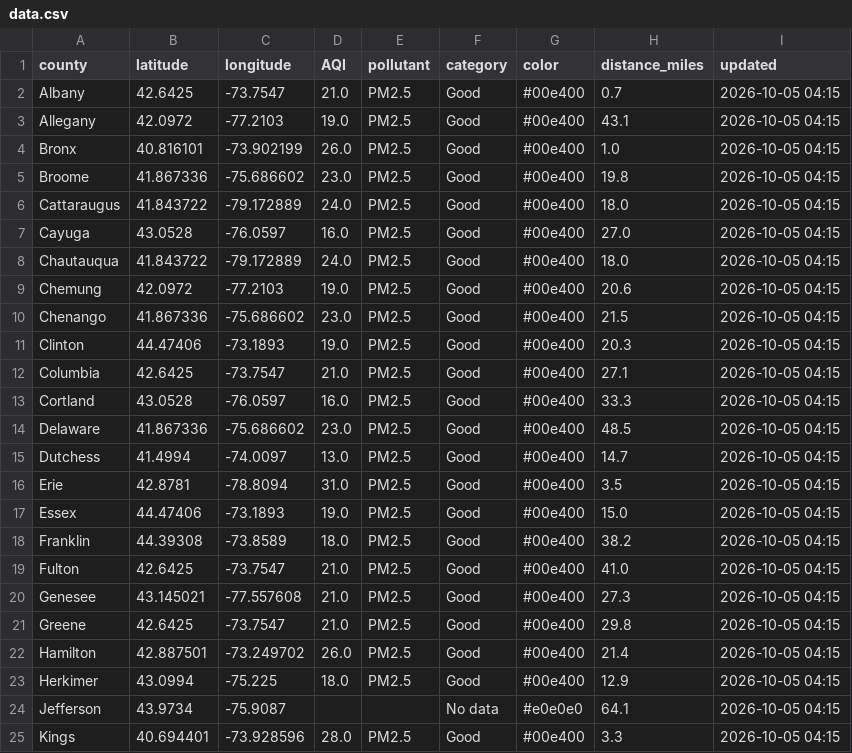
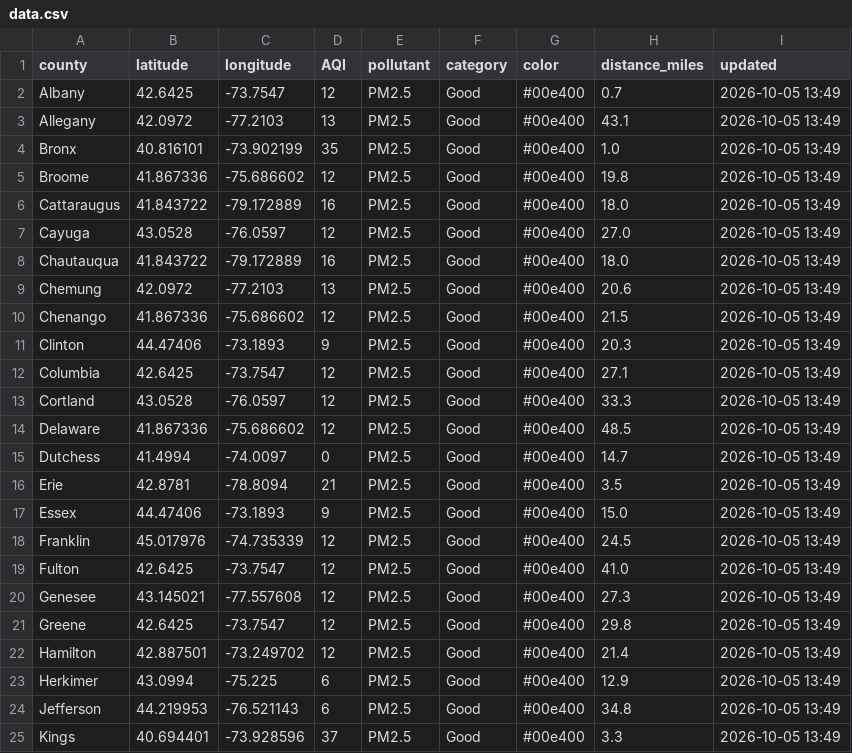
Before and after one commit to somaiyahhafeez/nyc-aqi-map, a CSV file: data.csv, drawn as a sheet; only a part is shown; the diff covers the shown part only.

```diff
--- a/data.csv
+++ b/data.csv
@@ -1,25 +1,25 @@
 county,latitude,longitude,AQI,pollutant,category,color,distance_miles,updated
-Albany,42.6425,-73.7547,21.0,PM2.5,Good,#00e400,0.7,2026-10-05 04:15
-Allegany,42.0972,-77.2103,19.0,PM2.5,Good,#00e400,43.1,2026-10-05 04:15
-Bronx,40.816101,-73.902199,26.0,PM2.5,Good,#00e400,1.0,2026-10-05 04:15
-Broome,41.867336,-75.686602,23.0,PM2.5,Good,#00e400,19.8,2026-10-05 04:15
-Cattaraugus,41.843722,-79.172889,24.0,PM2.5,Good,#00e400,18.0,2026-10-05 04:15
-Cayuga,43.0528,-76.0597,16.0,PM2.5,Good,#00e400,27.0,2026-10-05 04:15
-Chautauqua,41.843722,-79.172889,24.0,PM2.5,Good,#00e400,18.0,2026-10-05 04:15
-Chemung,42.0972,-77.2103,19.0,PM2.5,Good,#00e400,20.6,2026-10-05 04:15
-Chenango,41.867336,-75.686602,23.0,PM2.5,Good,#00e400,21.5,2026-10-05 04:15
-Clinton,44.47406,-73.1893,19.0,PM2.5,Good,#00e400,20.3,2026-10-05 04:15
-Columbia,42.6425,-73.7547,21.0,PM2.5,Good,#00e400,27.1,2026-10-05 04:15
-Cortland,43.0528,-76.0597,16.0,PM2.5,Good,#00e400,33.3,2026-10-05 04:15
-Delaware,41.867336,-75.686602,23.0,PM2.5,Good,#00e400,48.5,2026-10-05 04:15
-Dutchess,41.4994,-74.0097,13.0,PM2.5,Good,#00e400,14.7,2026-10-05 04:15
-Erie,42.8781,-78.8094,31.0,PM2.5,Good,#00e400,3.5,2026-10-05 04:15
-Essex,44.47406,-73.1893,19.0,PM2.5,Good,#00e400,15.0,2026-10-05 04:15
-Franklin,44.39308,-73.8589,18.0,PM2.5,Good,#00e400,38.2,2026-10-05 04:15
-Fulton,42.6425,-73.7547,21.0,PM2.5,Good,#00e400,41.0,2026-10-05 04:15
-Genesee,43.145021,-77.557608,21.0,PM2.5,Good,#00e400,27.3,2026-10-05 04:15
-Greene,42.6425,-73.7547,21.0,PM2.5,Good,#00e400,29.8,2026-10-05 04:15
-Hamilton,42.887501,-73.249702,26.0,PM2.5,Good,#00e400,21.4,2026-10-05 04:15
-Herkimer,43.0994,-75.225,18.0,PM2.5,Good,#00e400,12.9,2026-10-05 04:15
-Jefferson,43.9734,-75.9087,,,No data,#e0e0e0,64.1,2026-10-05 04:15
-Kings,40.694401,-73.928596,28.0,PM2.5,Good,#00e400,3.3,2026-10-05 04:15
+Albany,42.6425,-73.7547,12,PM2.5,Good,#00e400,0.7,2026-10-05 13:49
+Allegany,42.0972,-77.2103,13,PM2.5,Good,#00e400,43.1,2026-10-05 13:49
+Bronx,40.816101,-73.902199,35,PM2.5,Good,#00e400,1.0,2026-10-05 13:49
+Broome,41.867336,-75.686602,12,PM2.5,Good,#00e400,19.8,2026-10-05 13:49
+Cattaraugus,41.843722,-79.172889,16,PM2.5,Good,#00e400,18.0,2026-10-05 13:49
+Cayuga,43.0528,-76.0597,12,PM2.5,Good,#00e400,27.0,2026-10-05 13:49
+Chautauqua,41.843722,-79.172889,16,PM2.5,Good,#00e400,18.0,2026-10-05 13:49
+Chemung,42.0972,-77.2103,13,PM2.5,Good,#00e400,20.6,2026-10-05 13:49
+Chenango,41.867336,-75.686602,12,PM2.5,Good,#00e400,21.5,2026-10-05 13:49
+Clinton,44.47406,-73.1893,9,PM2.5,Good,#00e400,20.3,2026-10-05 13:49
+Columbia,42.6425,-73.7547,12,PM2.5,Good,#00e400,27.1,2026-10-05 13:49
+Cortland,43.0528,-76.0597,12,PM2.5,Good,#00e400,33.3,2026-10-05 13:49
+Delaware,41.867336,-75.686602,12,PM2.5,Good,#00e400,48.5,2026-10-05 13:49
+Dutchess,41.4994,-74.0097,0,PM2.5,Good,#00e400,14.7,2026-10-05 13:49
+Erie,42.8781,-78.8094,21,PM2.5,Good,#00e400,3.5,2026-10-05 13:49
+Essex,44.47406,-73.1893,9,PM2.5,Good,#00e400,15.0,2026-10-05 13:49
+Franklin,45.017976,-74.735339,12,PM2.5,Good,#00e400,24.5,2026-10-05 13:49
+Fulton,42.6425,-73.7547,12,PM2.5,Good,#00e400,41.0,2026-10-05 13:49
+Genesee,43.145021,-77.557608,12,PM2.5,Good,#00e400,27.3,2026-10-05 13:49
+Greene,42.6425,-73.7547,12,PM2.5,Good,#00e400,29.8,2026-10-05 13:49
+Hamilton,42.887501,-73.249702,12,PM2.5,Good,#00e400,21.4,2026-10-05 13:49
+Herkimer,43.0994,-75.225,6,PM2.5,Good,#00e400,12.9,2026-10-05 13:49
+Jefferson,44.219953,-76.521143,6,PM2.5,Good,#00e400,34.8,2026-10-05 13:49
+Kings,40.694401,-73.928596,37,PM2.5,Good,#00e400,3.3,2026-10-05 13:49
```
Also changed, not shown: 83 edited cells elsewhere in this file, nyc_data.csv.
